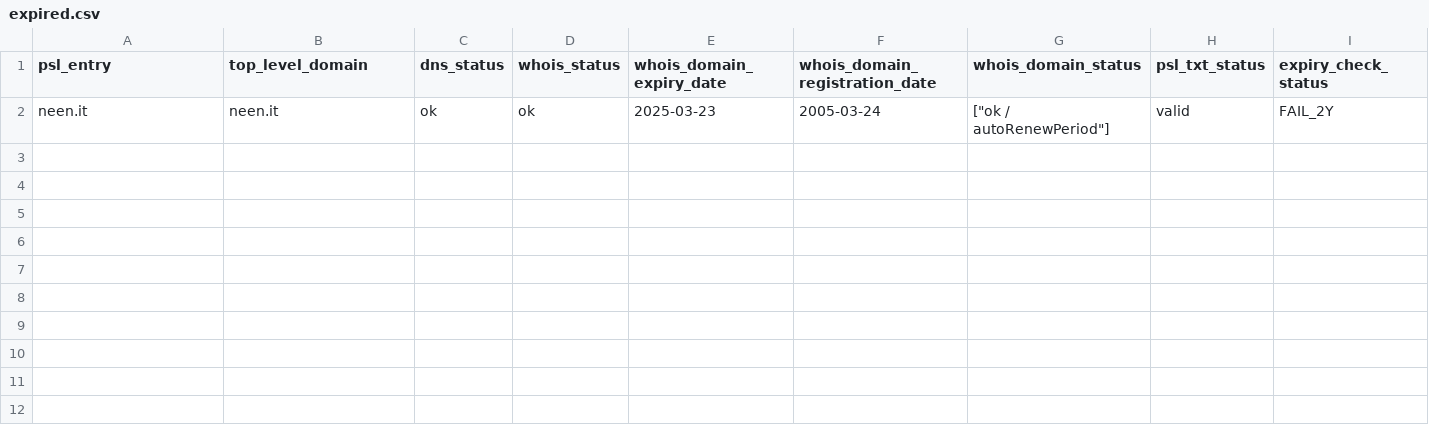
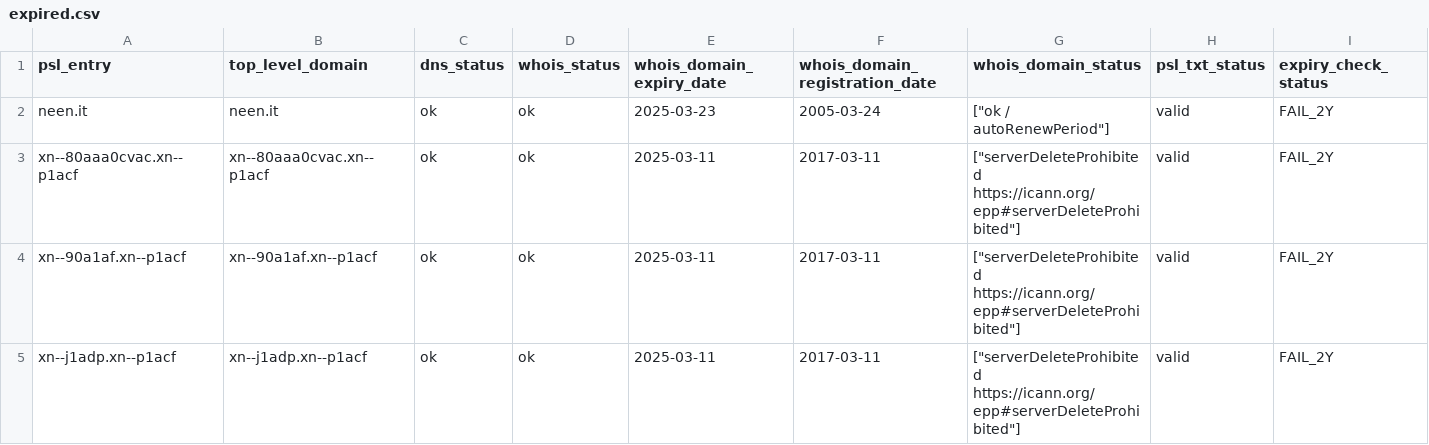
Before and after one commit to groundcat/PSL-private-domains-checker, a CSV file: data/expired.csv, drawn as a sheet.

```diff
--- a/data/expired.csv
+++ b/data/expired.csv
@@ -2 +2,4 @@ psl_entry,top_level_domain,dns_status,whois_status,whois_domain_expiry_date,whoi
 neen.it,neen.it,ok,ok,2025-03-23,2005-03-24,"[""ok / autoRenewPeriod""]",valid,FAIL_2Y
+xn--80aaa0cvac.xn--p1acf,xn--80aaa0cvac.xn--p1acf,ok,ok,2025-03-11,2017-03-11,"[""serverDeleteProhibited https://icann.org/epp#serverDeleteProhibited""]",valid,FAIL_2Y
+xn--90a1af.xn--p1acf,xn--90a1af.xn--p1acf,ok,ok,2025-03-11,2017-03-11,"[""serverDeleteProhibited https://icann.org/epp#serverDeleteProhibited""]",valid,FAIL_2Y
+xn--j1adp.xn--p1acf,xn--j1adp.xn--p1acf,ok,ok,2025-03-11,2017-03-11,"[""serverDeleteProhibited https://icann.org/epp#serverDeleteProhibited""]",valid,FAIL_2Y
```
Also changed, not shown: data/all.csv, data/expiry_less_than_2yrs.csv, 3 other files.
